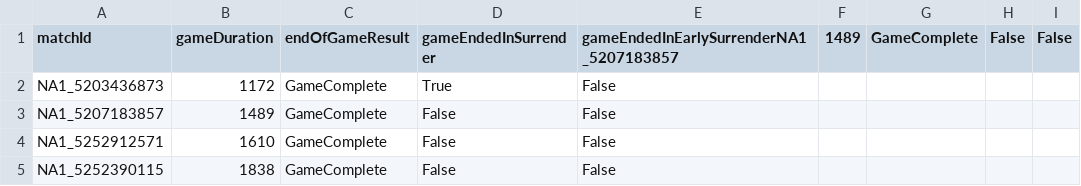
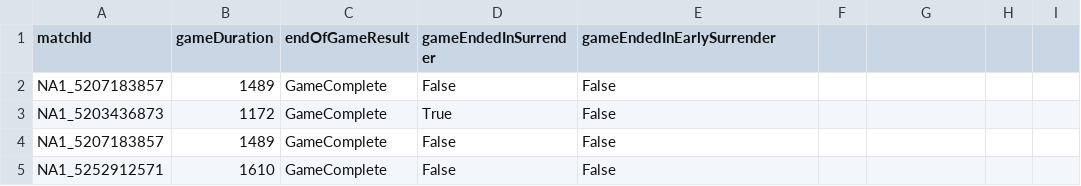
Before and after one commit to mdcUM/swiftplay-analysis, a CSV file: data/GOLD_II/SwiftplayMatches.csv, drawn as a sheet; only a part is shown; the shorter side is filled out with more unchanged rows.

```diff
--- a/data/GOLD_II/SwiftplayMatches.csv
+++ b/data/GOLD_II/SwiftplayMatches.csv
@@ -1,2 +1,3 @@
-matchId,gameDuration,endOfGameResult,gameEndedInSurrender,gameEndedInEarlySurrenderNA1_5207183857,1489,GameComplete,False,False
+matchId,gameDuration,endOfGameResult,gameEndedInSurrender,gameEndedInEarlySurrender
+NA1_5207183857,1489,GameComplete,False,False
 NA1_5203436873,1172,GameComplete,True,False
```
Also changed, not shown: data/GOLD_II/RankedMatches.csv, data/GOLD_II/RankedPlayerMatchData.csv, 11 other files.
